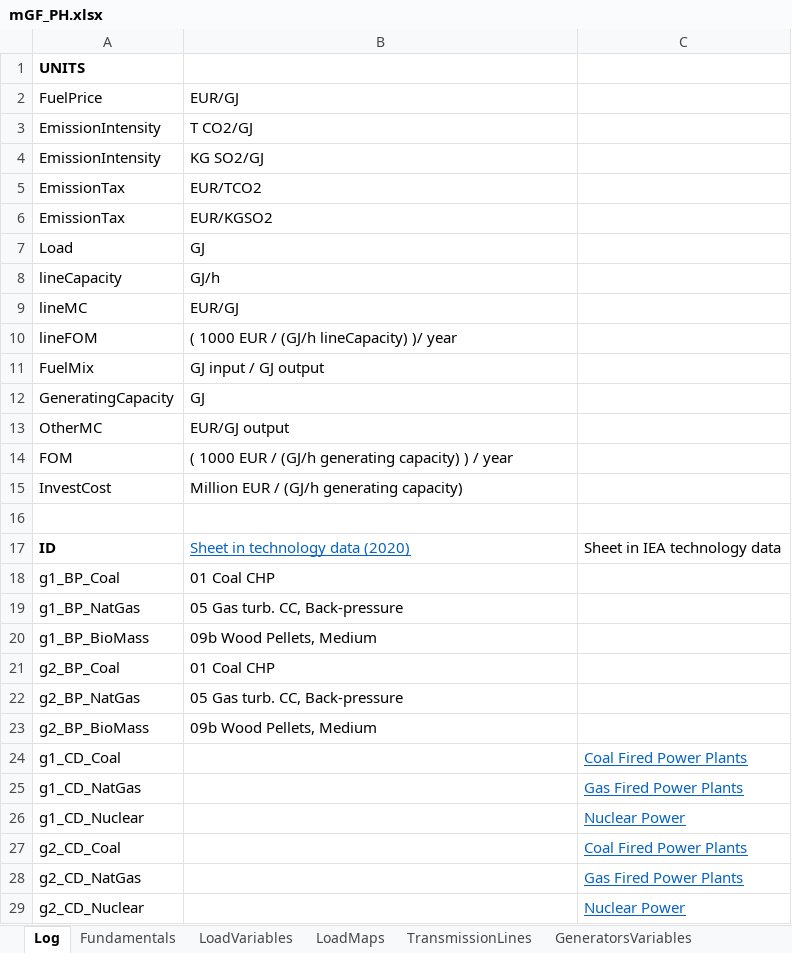
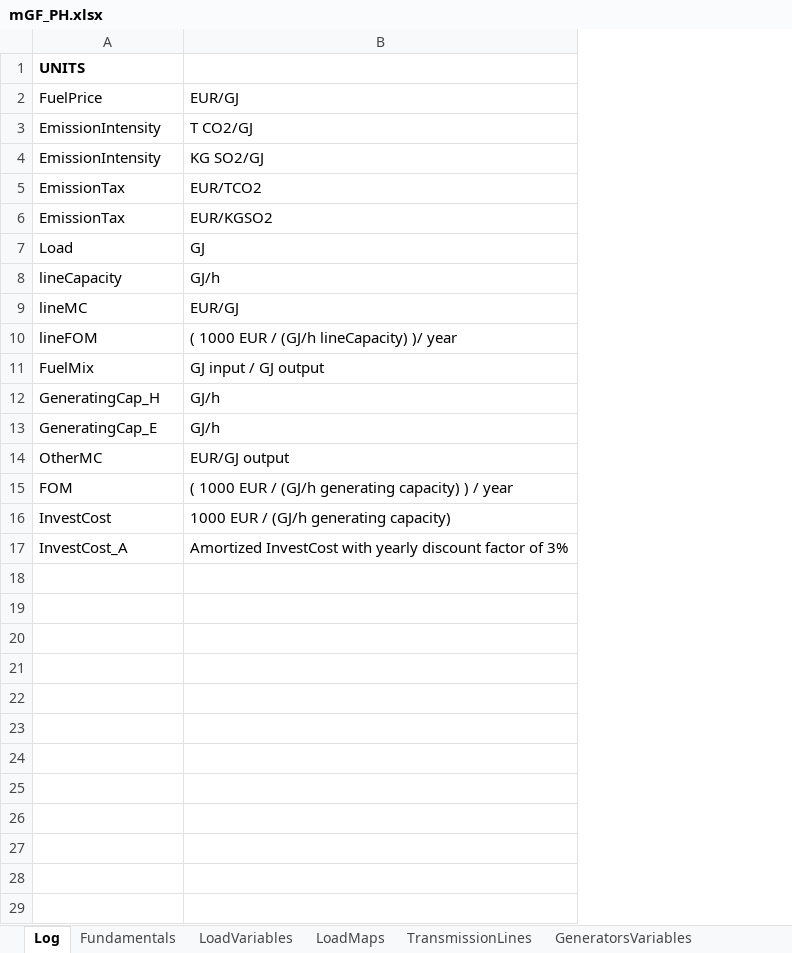
Before and after one commit to ChampionApe/EnergyEconomicsE2022, an Excel workbook: Data/mGF_PH.xlsx, sheet Log, drawn as a sheet; only a part is shown; values as stored, in another font and other column widths than the file's, no borders; removed rows and columns are numbered as before the commit, all else as after; the diff covers the shown part only; the diff names each change by its address in the sheet, - before the commit and + after, or states it on an @@ line.

```diff
--- a/Data/mGF_PH.xlsx (sheet Log)
+++ b/Data/mGF_PH.xlsx (sheet Log)
-column C, empty
-row 12: GeneratingCapacity | GJ
+row 12: GeneratingCap_H | GJ/h
+row 13: GeneratingCap_E | GJ/h
-B16: Million EUR / (GJ/h generating capacity)
+B16: 1000 EUR / (GJ/h generating capacity)
-row 17: (empty)
+row 17: InvestCost_A | Amortized InvestCost with yearly discount factor of 3%
-row 17: ID | Sheet in technology data (2020) | Sheet in IEA technology data
-row 18: g1_BP_Coal | 01 Coal CHP
-row 19: g1_BP_NatGas | 05 Gas turb. CC, Back-pressure
-row 20: g1_BP_BioMass | 09b Wood Pellets, Medium
-row 21: g2_BP_Coal | 01 Coal CHP
-row 22: g2_BP_NatGas | 05 Gas turb. CC, Back-pressure
-row 23: g2_BP_BioMass | 09b Wood Pellets, Medium
-row 24: g1_CD_Coal |  | Coal Fired Power Plants
-row 25: g1_CD_NatGas |  | Gas Fired Power Plants
-row 26: g1_CD_Nuclear |  | Nuclear Power
-row 27: g2_CD_Coal |  | Coal Fired Power Plants
-row 28: g2_CD_NatGas |  | Gas Fired Power Plants
-row 29: g2_CD_Nuclear |  | Nuclear Power
```
Also changed, not shown: 12 removed rows elsewhere in this sheet, sheet GeneratorsVariables, sheet GeneratorsMaps, sheet HourlyVariation, sheet Scalars, sheet TransmissionLines, sheet LoadVariables, Data/E4.xlsx, Data/TechData.xlsx, 6 other files.
